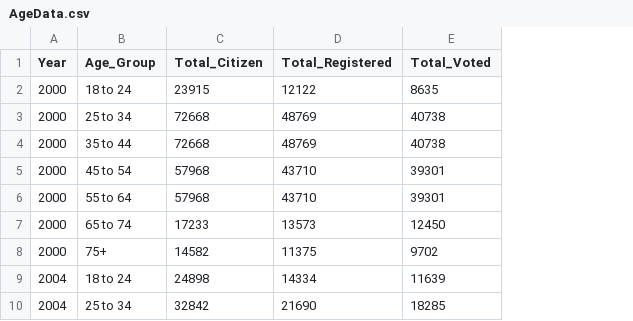
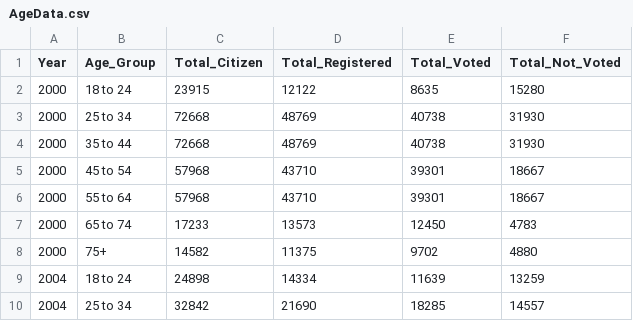
Before and after one commit to CMU-IDS-2020/a3-mei-julie, a CSV file: AgeData.csv, drawn as a sheet; only a part is shown; the diff names each change by its address in the sheet, - before the commit and + after, or states it on an @@ line.

Commit message:
added not voted column

```diff
--- a/AgeData.csv
+++ b/AgeData.csv
+column F (Total_Not_Voted), rows 2-10: 15280 | 31930 | 31930 | 18667 | 18667 | 4783 | 4880 | 13259 | 14557
```
